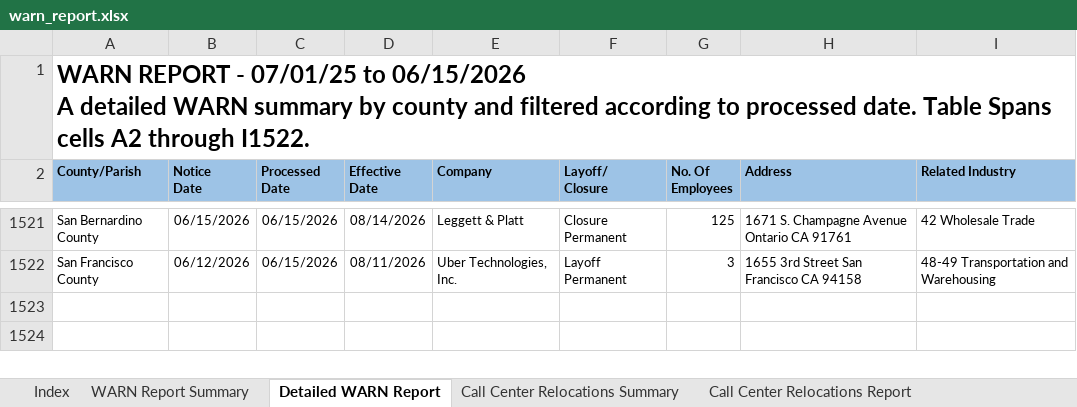
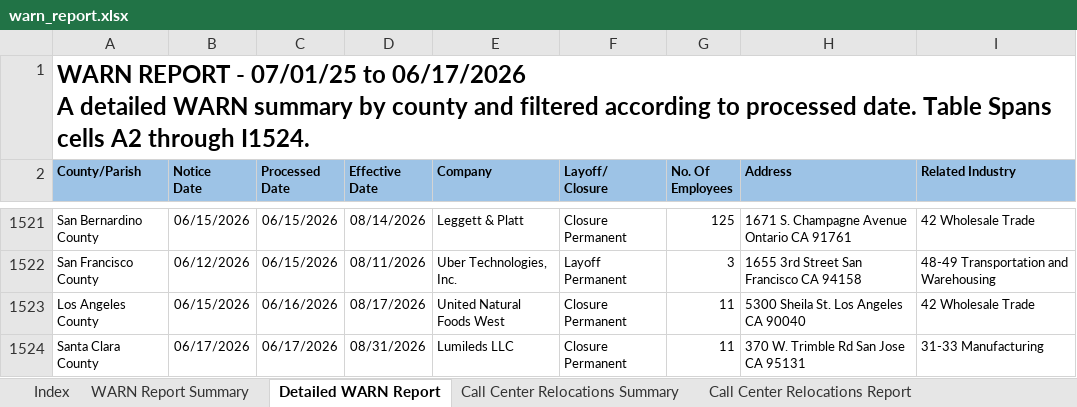
Before and after one commit to KristiJChoi/warnalerts, an Excel workbook: data/warn_report.xlsx, sheet Detailed WARN Report, drawn as a sheet; only a part is shown, gaps mark what is left out; values as stored, in another font and other column widths than the file's, no borders; table styles not drawn; ↵ is a line break in a cell; the diff names each change by its address in the sheet, - before the commit and + after, or states it on an @@ line.

Commit message:
chore: update WARN cache and subscriber data

```diff
--- a/data/warn_report.xlsx (sheet Detailed WARN Report)
+++ b/data/warn_report.xlsx (sheet Detailed WARN Report)
-A1 (County/Parish): …07/01/25 to 06/15/2026 ↵ A detailed WARN summary by county and filtered according to processed date. Table Spans cells A2 through I1522.
+A1 (County/Parish): …07/01/25 to 06/17/2026 ↵ A detailed WARN summary by county and filtered according to processed date. Table Spans cells A2 through I1524.
+row 1523: Los Angeles County | 06/15/2026 | 06/16/2026 | 08/17/2026 | United Natural Foods West | Closure Permanent | 11 | 5300 Sheila St. Los Angeles CA 90040 | 42 Wholesale Trade
+row 1524: Santa Clara County | 06/17/2026 | 06/17/2026 | 08/31/2026 | Lumileds LLC | Closure Permanent | 11 | 370 W. Trimble Rd San Jose CA 95131 | 31-33 Manufacturing
```
Also changed, not shown: sheet WARN Report Summary, sheet Call Center Relocations Report.
